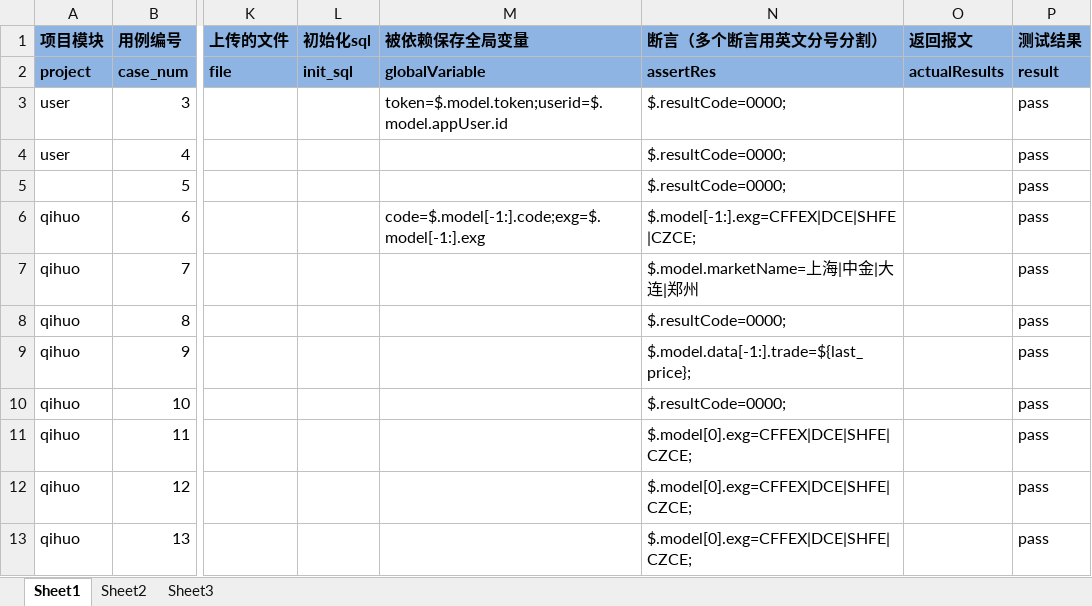
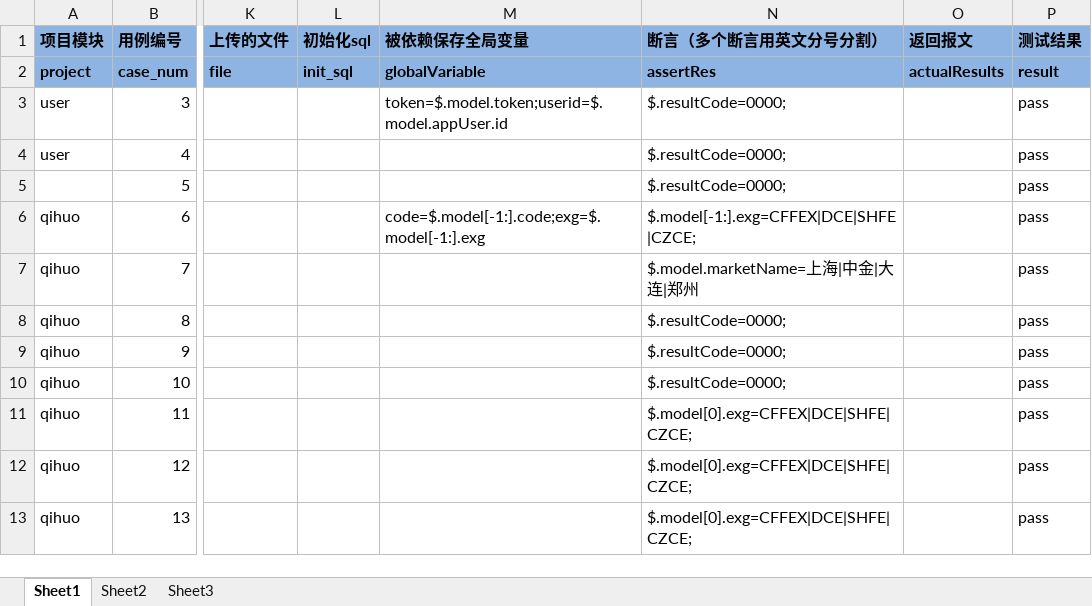
Before and after one commit to Chen2675046489/URL_JJCF, an Excel workbook: data/testcase.xlsx, sheet Sheet1, drawn as a sheet; only a part is shown, gaps mark what is left out; values as stored, in another font and other column widths than the file's, no borders; the diff names each change by its address in the sheet, - before the commit and + after, or states it on an @@ line.

```diff
--- a/data/testcase.xlsx (sheet Sheet1)
+++ b/data/testcase.xlsx (sheet Sheet1)
-N9 (断言（多个断言用英文分号分割）): $.model.data[-1:].trade=${last_price};
+N9 (断言（多个断言用英文分号分割）): $.resultCode=0000;
```
Also changed, not shown: 7 other files.
